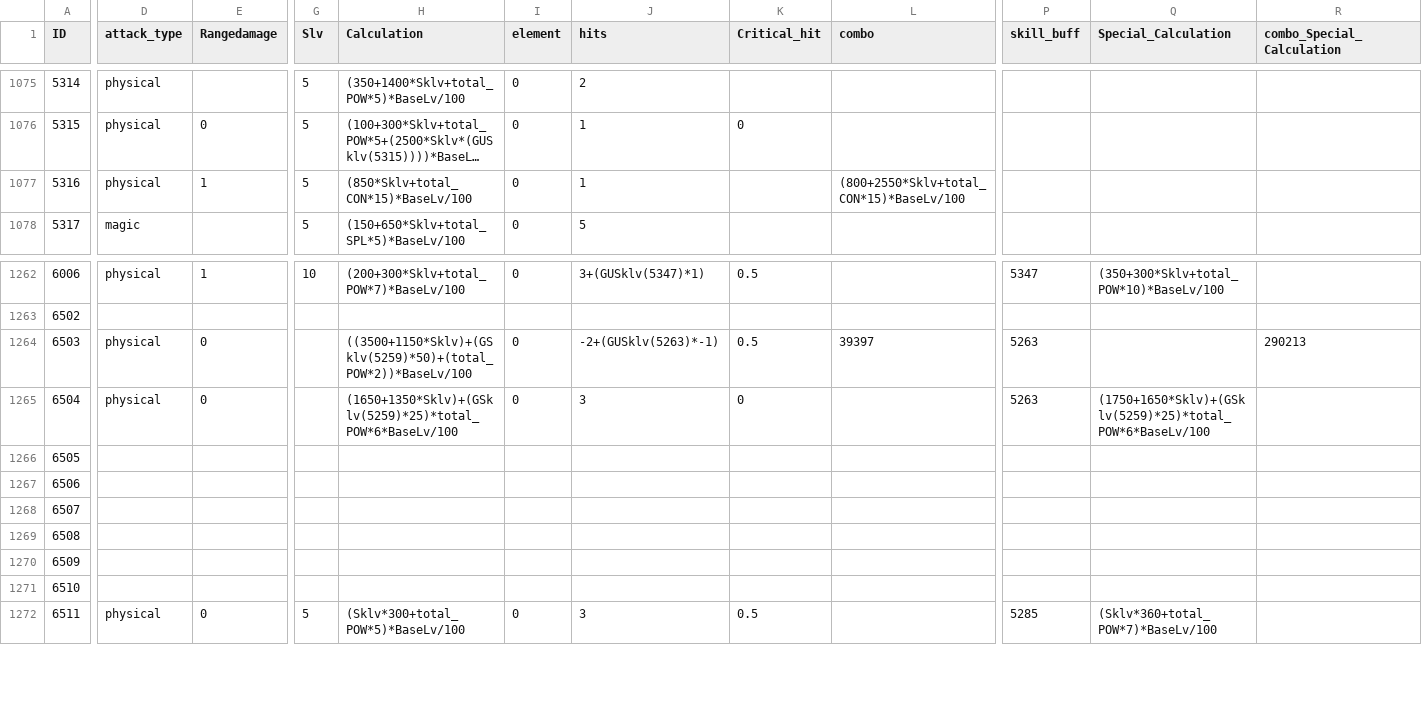
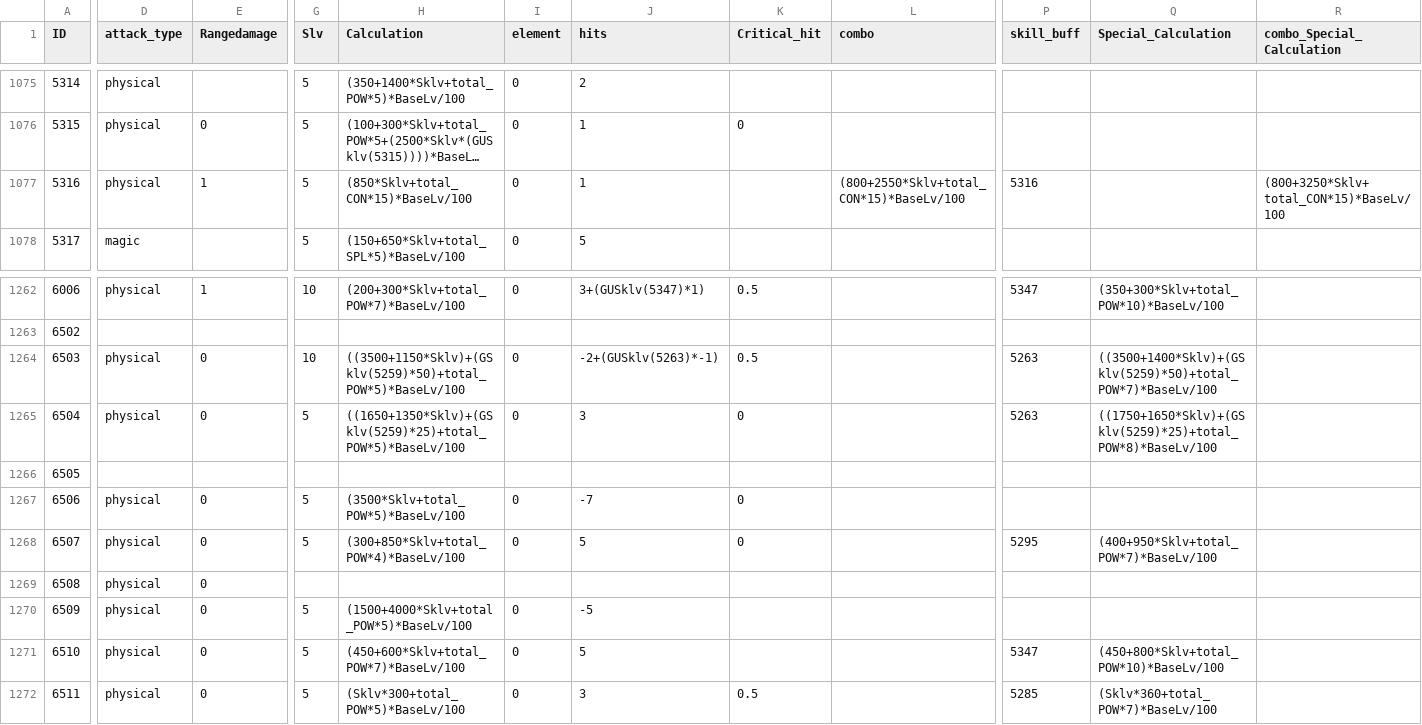
Before and after one commit to sOm2y/ROItemSearchApp_CRO, a CSV file: data/skillneme.csv, drawn as a sheet; only a part is shown, gaps mark what is left out; long unchanged cells end in …; the diff covers the shown part only; the diff names each change by its address in the sheet, - before the commit and + after, or states it on an @@ line.

```diff
--- a/data/skillneme.csv
+++ b/data/skillneme.csv
-P1077 (skill_buff): (empty)
+P1077 (skill_buff): 5316
-R1077 (combo_Special_Calculation): (empty)
+R1077 (combo_Special_Calculation): (800+3250*Sklv+ total_CON*15)*BaseLv/100
-G1264 (Slv): (empty)
+G1264 (Slv): 10
-H1264 (Calculation): ((3500+1150*Sklv)+(GSklv(5259)*50)+(total_POW*2))*BaseLv/100
+H1264 (Calculation): ((3500+1150*Sklv)+(GSklv(5259)*50)+total_POW*5)*BaseLv/100
-L1264 (combo): 39397
+L1264 (combo): (empty)
-Q1264 (Special_Calculation): (empty)
+Q1264 (Special_Calculation): ((3500+1400*Sklv)+(GSklv(5259)*50)+total_POW*7)*BaseLv/100
-R1264 (combo_Special_Calculation): 290213
+R1264 (combo_Special_Calculation): (empty)
-G1265 (Slv): (empty)
+G1265 (Slv): 5
-H1265 (Calculation): (1650+1350*Sklv)+(GSklv(5259)*25)*total_POW*6*BaseLv/100
+H1265 (Calculation): ((1650+1350*Sklv)+(GSklv(5259)*25)+total_POW*5)*BaseLv/100
-Q1265 (Special_Calculation): (1750+1650*Sklv)+(GSklv(5259)*25)*total_POW*6*BaseLv/100
+Q1265 (Special_Calculation): ((1750+1650*Sklv)+(GSklv(5259)*25)+total_POW*8)*BaseLv/100
-D1267:D1271 (attack_type): (empty)
+D1267:D1271 (attack_type): physical
-E1267:E1271 (Rangedamage): (empty)
+E1267:E1271 (Rangedamage): 0
-G1267:G1268 (Slv): (empty)
+G1267:G1268 (Slv): 5
-H1267 (Calculation): (empty)
+H1267 (Calculation): (3500*Sklv+total_POW*5)*BaseLv/100
-I1267:I1268 (element): (empty)
+I1267:I1268 (element): 0
-J1267 (hits): (empty)
+J1267 (hits): -7
-K1267:K1268 (Critical_hit): (empty)
+K1267:K1268 (Critical_hit): 0
-H1268 (Calculation): (empty)
+H1268 (Calculation): (300+850*Sklv+total_POW*4)*BaseLv/100
-J1268 (hits): (empty)
+J1268 (hits): 5
-P1268 (skill_buff): (empty)
+P1268 (skill_buff): 5295
-Q1268 (Special_Calculation): (empty)
+Q1268 (Special_Calculation): (400+950*Sklv+total_POW*7)*BaseLv/100
-G1270:G1271 (Slv): (empty)
+G1270:G1271 (Slv): 5
-H1270 (Calculation): (empty)
+H1270 (Calculation): (1500+4000*Sklv+total_POW*5)*BaseLv/100
-I1270:I1271 (element): (empty)
+I1270:I1271 (element): 0
-J1270 (hits): (empty)
+J1270 (hits): -5
-H1271 (Calculation): (empty)
+H1271 (Calculation): (450+600*Sklv+total_POW*7)*BaseLv/100
-J1271 (hits): (empty)
+J1271 (hits): 5
-P1271 (skill_buff): (empty)
+P1271 (skill_buff): 5347
-Q1271 (Special_Calculation): (empty)
+Q1271 (Special_Calculation): (450+800*Sklv+total_POW*10)*BaseLv/100
```
Also changed, not shown: 2 edited cells elsewhere in this file, 3 other files.
